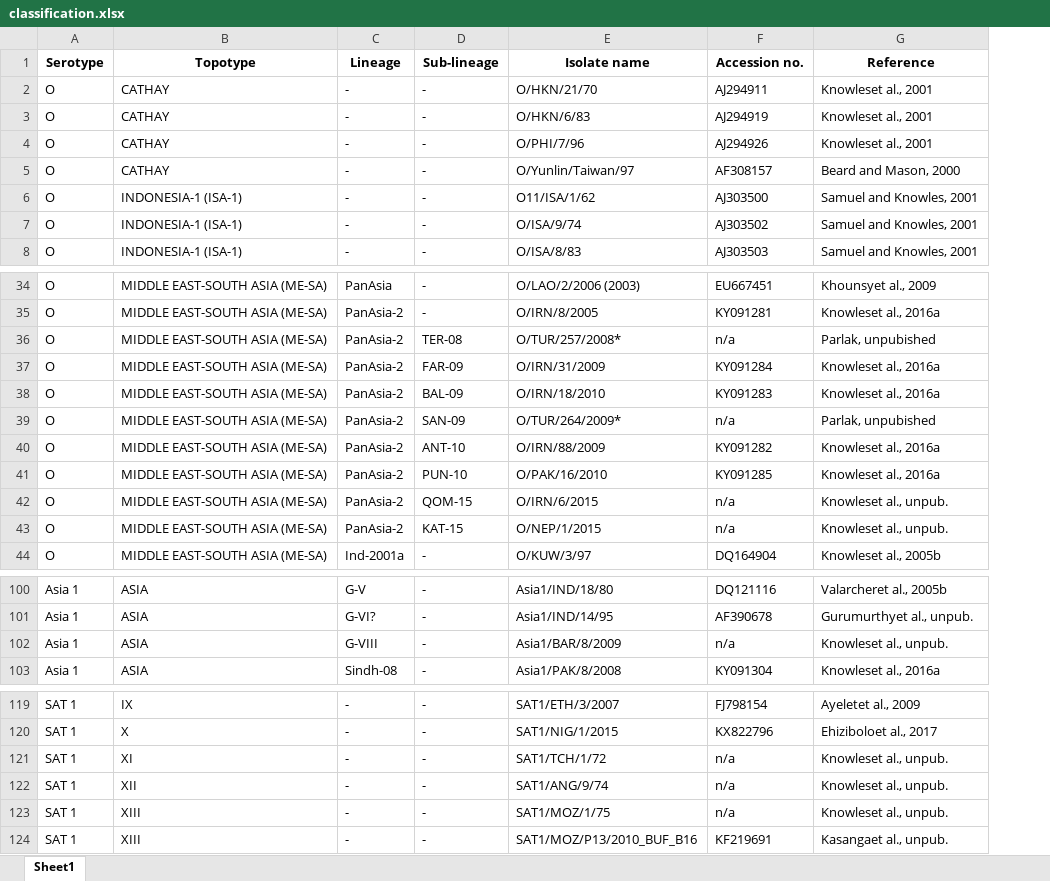
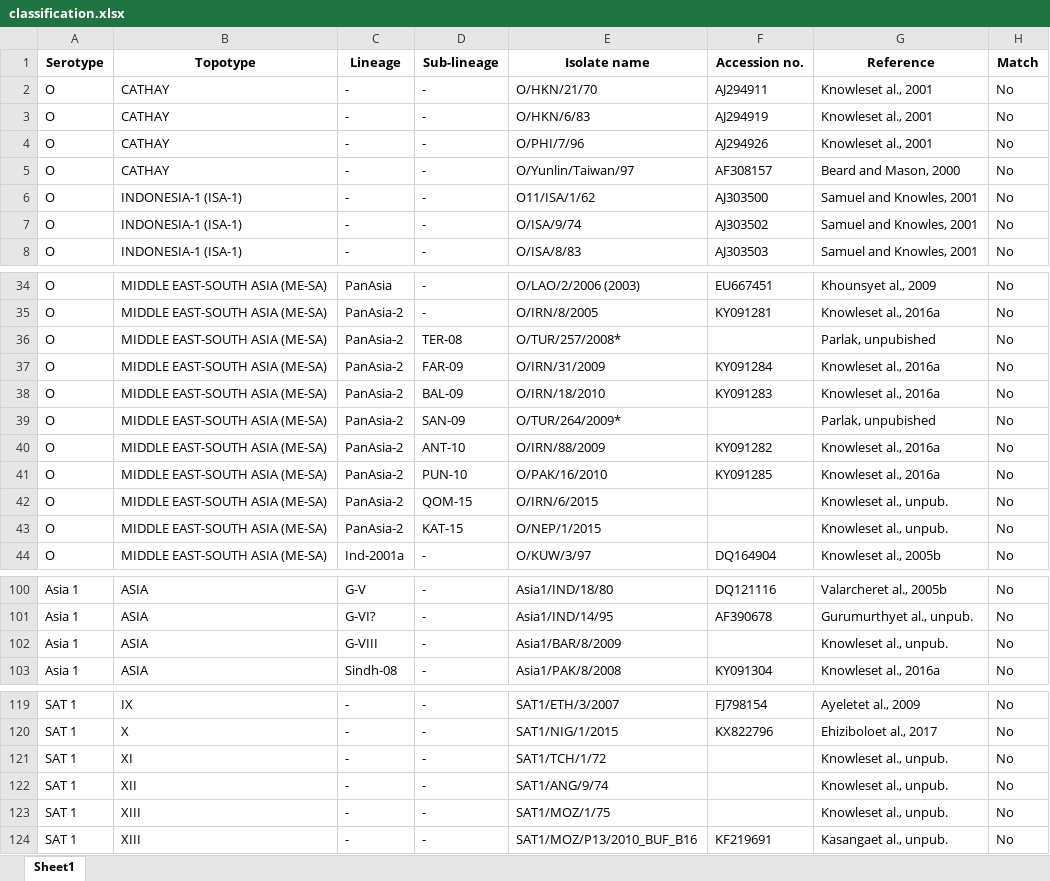
Before and after one commit to Finkonn/virus-recombination, an Excel workbook: classification.xlsx, sheet Sheet1, drawn as a sheet; only a part is shown, gaps mark what is left out; values as stored, in another font and other column widths than the file's, no borders; the diff names each change by its address in the sheet, - before the commit and + after, or states it on an @@ line.

Commit message:
Check if accession of topotype is in alignment. Update classification table accordingly. Update genome visualisation. Color VP1 tree by topotypes. Minor updates.

```diff
--- a/classification.xlsx (sheet Sheet1)
+++ b/classification.xlsx (sheet Sheet1)
+column H (Match), rows 2-8: all No; rows 34-44: all No; rows 100-103: all No; rows 119-124: all No
-F36 (Accession no.): n/a
+F36 (Accession no.): (empty)
-F39 (Accession no.): n/a
+F39 (Accession no.): (empty)
-F42:F43 (Accession no.): n/a
+F42:F43 (Accession no.): (empty)
-F102 (Accession no.): n/a
+F102 (Accession no.): (empty)
-F121:F123 (Accession no.): n/a
+F121:F123 (Accession no.): (empty)
```
Also changed, not shown: 12 other files.
